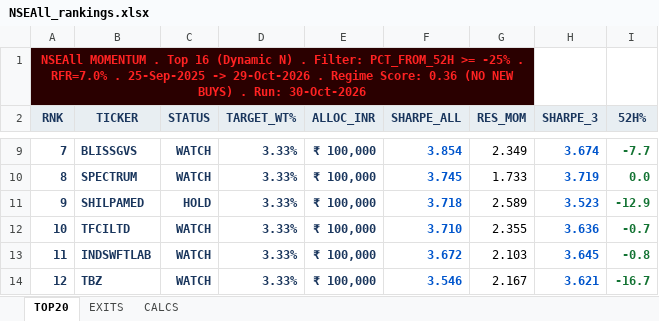
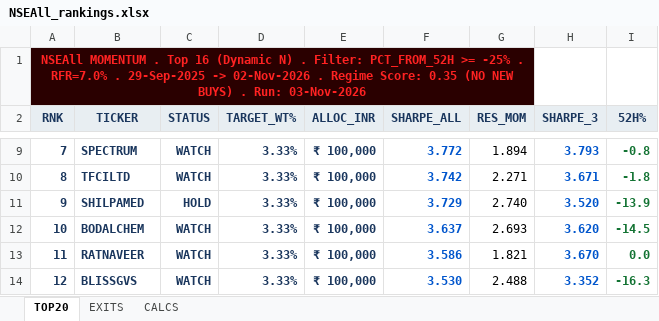
Before and after one commit to ameetst/code, an Excel workbook: momentum/Sharpe/NSEAll_rankings.xlsx, sheet TOP20, drawn as a sheet; only a part is shown, gaps mark what is left out; values as stored, in another font and other column widths than the file's, no borders; the diff covers the shown part only; the diff names each change by its address in the sheet, - before the commit and + after, or states it on an @@ line.

```diff
--- a/momentum/Sharpe/NSEAll_rankings.xlsx (sheet TOP20)
+++ b/momentum/Sharpe/NSEAll_rankings.xlsx (sheet TOP20)
-A1 (RNK): …RFR=7.0% . 25-Sep-2025 -> 29-Oct-2026 . Regime Score: 0.36 (NO NEW BUYS) . Run: 30-Oct-2026
+A1 (RNK): …RFR=7.0% . 29-Sep-2025 -> 02-Nov-2026 . Regime Score: 0.35 (NO NEW BUYS) . Run: 03-Nov-2026
-B9 (TICKER): BLISSGVS
+B9 (TICKER): SPECTRUM
-F9 (SHARPE_ALL): 3.854
+F9 (SHARPE_ALL): 3.772
-G9 (RES_MOM): 2.349
+G9 (RES_MOM): 1.894
-H9 (SHARPE_3): 3.674
+H9 (SHARPE_3): 3.793
-I9 (52H%): -7.7
+I9 (52H%): -0.8
-B10 (TICKER): SPECTRUM
+B10 (TICKER): TFCILTD
-F10 (SHARPE_ALL): 3.745
+F10 (SHARPE_ALL): 3.742
-G10 (RES_MOM): 1.733
+G10 (RES_MOM): 2.271
-H10 (SHARPE_3): 3.719
+H10 (SHARPE_3): 3.671
-I10 (52H%): 0.0
+I10 (52H%): -1.8
-F11 (SHARPE_ALL): 3.718
+F11 (SHARPE_ALL): 3.729
-G11 (RES_MOM): 2.589
+G11 (RES_MOM): 2.740
-H11 (SHARPE_3): 3.523
+H11 (SHARPE_3): 3.520
-I11 (52H%): -12.9
+I11 (52H%): -13.9
-B12 (TICKER): TFCILTD
+B12 (TICKER): BODALCHEM
-F12 (SHARPE_ALL): 3.710
+F12 (SHARPE_ALL): 3.637
-G12 (RES_MOM): 2.355
+G12 (RES_MOM): 2.693
-H12 (SHARPE_3): 3.636
+H12 (SHARPE_3): 3.620
-I12 (52H%): -0.7
+I12 (52H%): -14.5
-B13 (TICKER): INDSWFTLAB
+B13 (TICKER): RATNAVEER
-F13 (SHARPE_ALL): 3.672
+F13 (SHARPE_ALL): 3.586
-G13 (RES_MOM): 2.103
+G13 (RES_MOM): 1.821
-H13 (SHARPE_3): 3.645
+H13 (SHARPE_3): 3.670
-I13 (52H%): -0.8
+I13 (52H%): 0.0
-B14 (TICKER): TBZ
+B14 (TICKER): BLISSGVS
-F14 (SHARPE_ALL): 3.546
+F14 (SHARPE_ALL): 3.530
-G14 (RES_MOM): 2.167
+G14 (RES_MOM): 2.488
-H14 (SHARPE_3): 3.621
+H14 (SHARPE_3): 3.352
-I14 (52H%): -16.7
+I14 (52H%): -16.3
```
Also changed, not shown: 52 edited cells elsewhere in this sheet, sheet CALCS, sheet EXITS, momentum/ETFs/ETF_updated.xlsx, momentum/ETFs/etf_rankings.xlsx, 40 other files.
